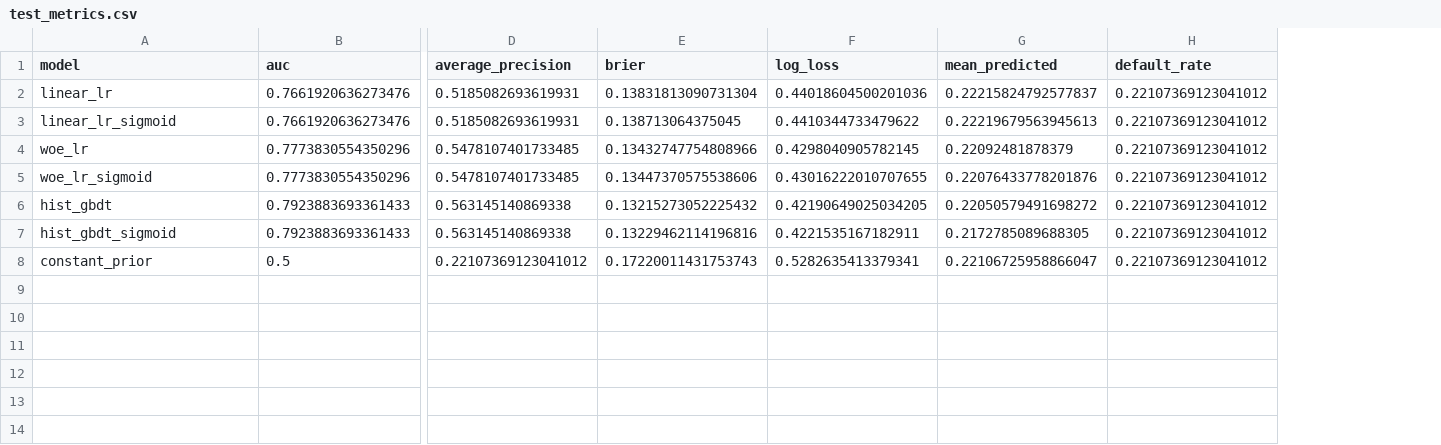
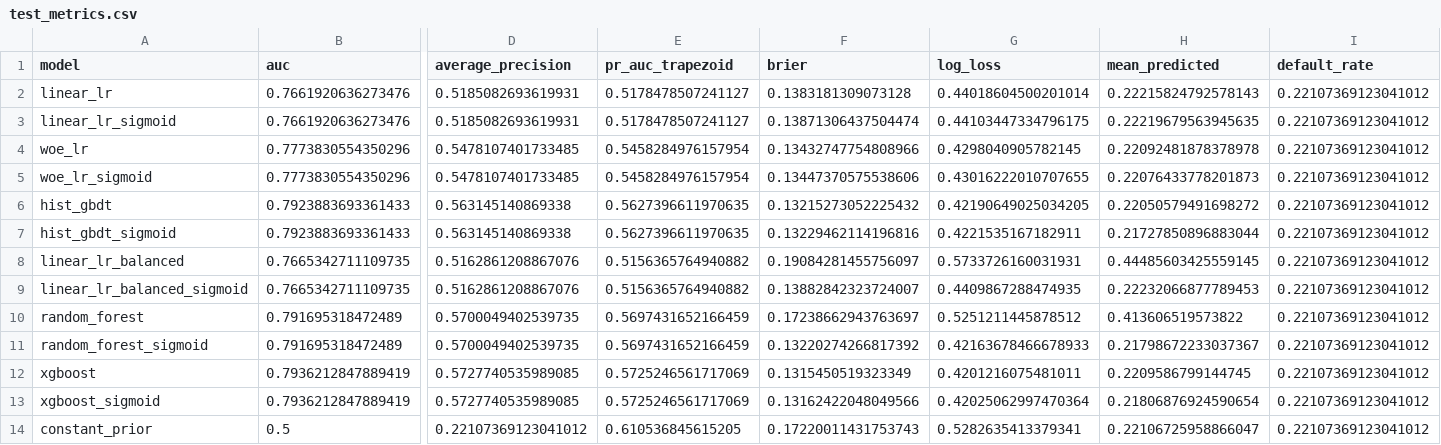
Before and after one commit to xsm-math/Risk-Modeling, a CSV file: reports/credit/test_metrics.csv, drawn as a sheet; only a part is shown, gaps mark what is left out; addresses are those after the commit; rows hold the shown columns only; the diff names each change by its address in the sheet, - before the commit and + after, or states it on an @@ line.

```diff
--- a/reports/credit/test_metrics.csv
+++ b/reports/credit/test_metrics.csv
+column E (pr_auc_trapezoid), rows 2-7: 0.5178478507241127 | 0.5178478507241127 | 0.5458284976157954 | 0.5458284976157954 | 0.5627396611970635 | 0.5627396611970635; row 14: 0.610536845615205
-F2 (brier): 0.13831813090731304
+F2 (brier): 0.1383181309073128
-G2 (log_loss): 0.44018604500201036
+G2 (log_loss): 0.44018604500201014
-H2 (mean_predicted): 0.22215824792577837
+H2 (mean_predicted): 0.22215824792578143
-F3 (brier): 0.138713064375045
+F3 (brier): 0.13871306437504474
-G3 (log_loss): 0.4410344733479622
+G3 (log_loss): 0.44103447334796175
-H3 (mean_predicted): 0.22219679563945613
+H3 (mean_predicted): 0.22219679563945635
-H4 (mean_predicted): 0.22092481878379
+H4 (mean_predicted): 0.22092481878378978
-H5 (mean_predicted): 0.22076433778201876
+H5 (mean_predicted): 0.22076433778201873
-H7 (mean_predicted): 0.2172785089688305
+H7 (mean_predicted): 0.21727850896883044
+row 8: linear_lr_balanced | 0.7665342711109735 | 0.5162861208867076 | 0.5156365764940882 | 0.19084281455756097 | 0.5733726160031931 | 0.44485603425559145 | 0.22107369123041012
+row 9: linear_lr_balanced_sigmoid | 0.7665342711109735 | 0.5162861208867076 | 0.5156365764940882 | 0.13882842323724007 | 0.4409867288474935 | 0.22232066877789453 | 0.22107369123041012
+row 10: random_forest | 0.791695318472489 | 0.5700049402539735 | 0.5697431652166459 | 0.17238662943763697 | 0.5251211445878512 | 0.413606519573822 | 0.22107369123041012
+row 11: random_forest_sigmoid | 0.791695318472489 | 0.5700049402539735 | 0.5697431652166459 | 0.13220274266817392 | 0.42163678466678933 | 0.21798672233037367 | 0.22107369123041012
+row 12: xgboost | 0.7936212847889419 | 0.5727740535989085 | 0.5725246561717069 | 0.1315450519323349 | 0.4201216075481011 | 0.2209586799144745 | 0.22107369123041012
+row 13: xgboost_sigmoid | 0.7936212847889419 | 0.5727740535989085 | 0.5725246561717069 | 0.13162422048049566 | 0.42025062997470364 | 0.21806876924590654 | 0.22107369123041012
```
Also changed, not shown: reports/credit/approval_frontier.csv, reports/credit/cost_sensitivity.csv, 52 other files.
